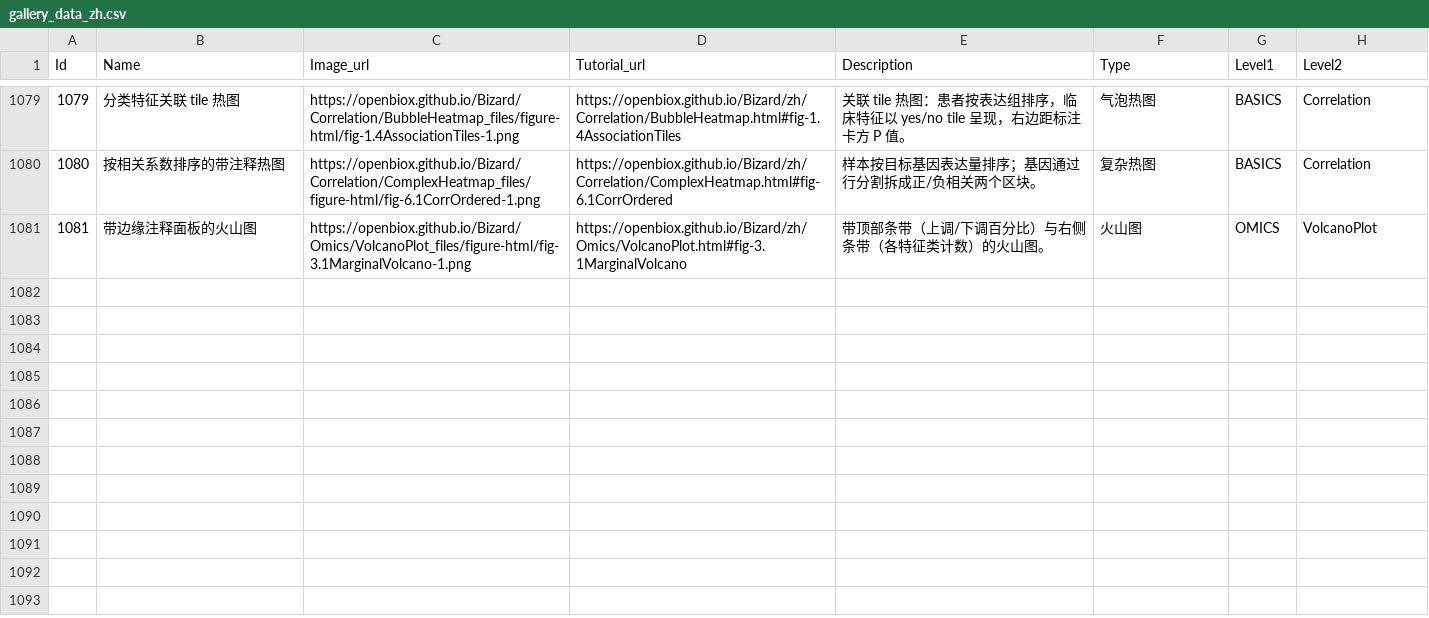
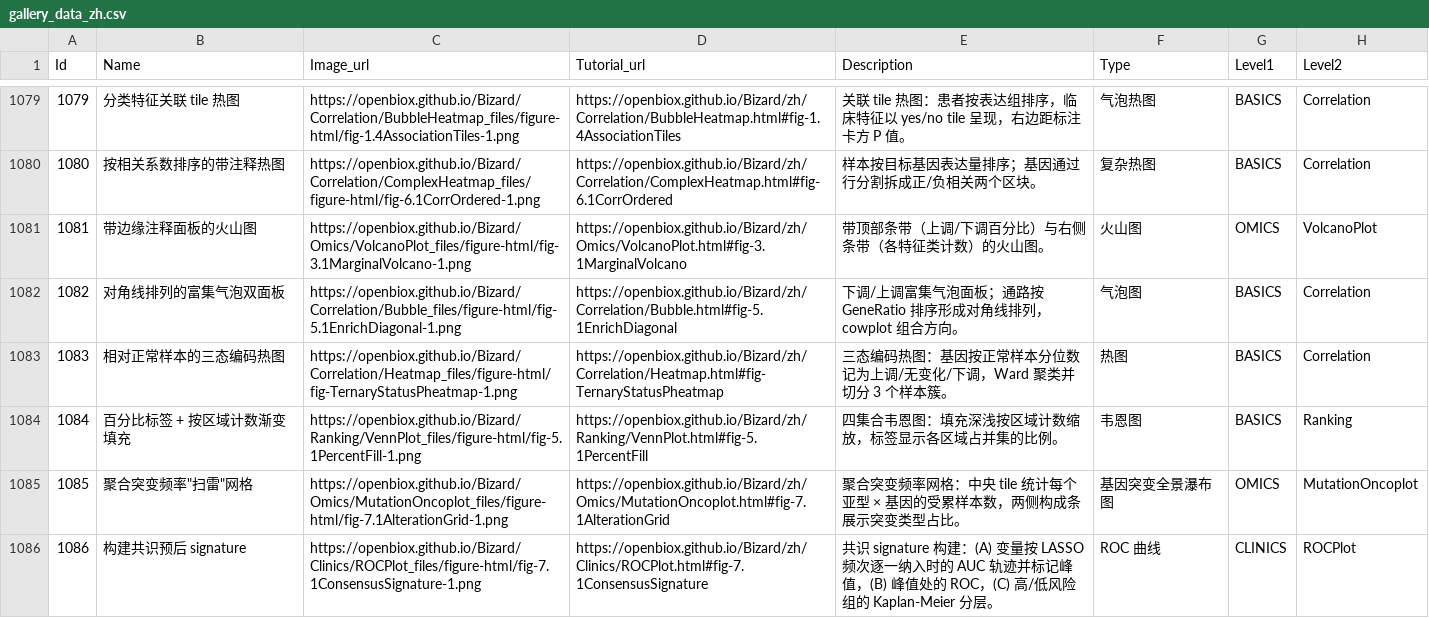
Before and after one commit to openbiox/Bizard, a CSV file: files/gallery_data_zh.csv, drawn as a sheet; only a part is shown, gaps mark what is left out; the diff names each change by its address in the sheet, - before the commit and + after, or states it on an @@ line.

```diff
--- a/files/gallery_data_zh.csv
+++ b/files/gallery_data_zh.csv
+row 1082: 1082 | 对角线排列的富集气泡双面板 | https://openbiox.github.io/Bizard/Correlation/Bubble_files/figure-html/fig-5.1EnrichDiagonal-1.png | https://openbiox.github.io/Bizard/zh/Correlation/Bubble.html#fig-5.1EnrichDiagonal | 下调/上调富集气泡面板；通路按 GeneRatio 排序形成对角线排列，cowplot 组合方向。 | 气泡图 | BASICS | Correlation
+row 1083: 1083 | 相对正常样本的三态编码热图 | https://openbiox.github.io/Bizard/Correlation/Heatmap_files/figure-html/fig-TernaryStatusPheatmap-1.png | https://openbiox.github.io/Bizard/zh/Correlation/Heatmap.html#fig-TernaryStatusPheatmap | 三态编码热图：基因按正常样本分位数记为上调/无变化/下调，Ward 聚类并切分 3 个样本簇。 | 热图 | BASICS | Correlation
+row 1084: 1084 | 百分比标签 + 按区域计数渐变填充 | https://openbiox.github.io/Bizard/Ranking/VennPlot_files/figure-html/fig-5.1PercentFill-1.png | https://openbiox.github.io/Bizard/zh/Ranking/VennPlot.html#fig-5.1PercentFill | 四集合韦恩图：填充深浅按区域计数缩放，标签显示各区域占并集的比例。 | 韦恩图 | BASICS | Ranking
+row 1085: 1085 | 聚合突变频率"扫雷"网格 | https://openbiox.github.io/Bizard/Omics/MutationOncoplot_files/figure-html/fig-7.1AlterationGrid-1.png | https://openbiox.github.io/Bizard/zh/Omics/MutationOncoplot.html#fig-7.1AlterationGrid | 聚合突变频率网格：中央 tile 统计每个亚型 × 基因的受累样本数，两侧构成条展示突变类型占比。 | 基因突变全景瀑布图 | OMICS | MutationOncoplot
+row 1086: 1086 | 构建共识预后 signature | https://openbiox.github.io/Bizard/Clinics/ROCPlot_files/figure-html/fig-7.1ConsensusSignature-1.png | https://openbiox.github.io/Bizard/zh/Clinics/ROCPlot.html#fig-7.1ConsensusSignature | 共识 signature 构建：(A) 变量按 LASSO 频次逐一纳入时的 AUC 轨迹并标记峰值，(B) 峰值处的 ROC，(C) 高/低风险组的 Kaplan-Meier 分层。 | ROC 曲线 | CLINICS | ROCPlot
```
Also changed, not shown: files/gallery_data.csv, 10 other files.
